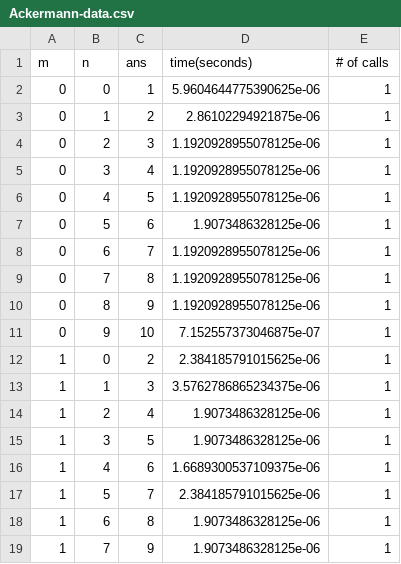
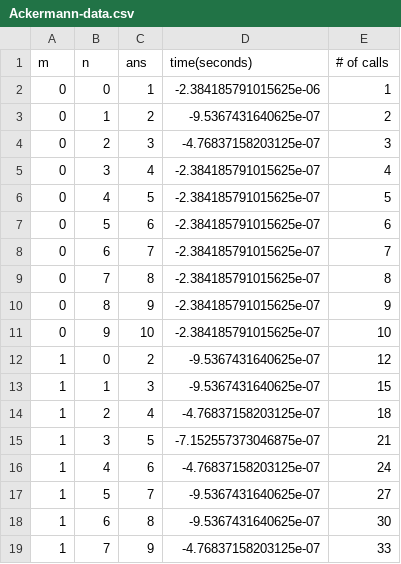
Before and after one commit to kevakil/The-Ackermann-Function, a CSV file: Ackermann-data.csv, drawn as a sheet; only a part is shown; the diff covers the shown part only.

```diff
--- a/Ackermann-data.csv
+++ b/Ackermann-data.csv
@@ -1,19 +1,19 @@
 m,n,ans,time(seconds),# of calls
-0,0,1,5.9604644775390625e-06,1
-0,1,2,2.86102294921875e-06,1
-0,2,3,1.1920928955078125e-06,1
-0,3,4,1.1920928955078125e-06,1
-0,4,5,1.1920928955078125e-06,1
-0,5,6,1.9073486328125e-06,1
-0,6,7,1.1920928955078125e-06,1
-0,7,8,1.1920928955078125e-06,1
-0,8,9,1.1920928955078125e-06,1
-0,9,10,7.152557373046875e-07,1
-1,0,2,2.384185791015625e-06,1
-1,1,3,3.5762786865234375e-06,1
-1,2,4,1.9073486328125e-06,1
-1,3,5,1.9073486328125e-06,1
-1,4,6,1.6689300537109375e-06,1
-1,5,7,2.384185791015625e-06,1
-1,6,8,1.9073486328125e-06,1
-1,7,9,1.9073486328125e-06,1
+0,0,1,-2.384185791015625e-06,1
+0,1,2,-9.5367431640625e-07,2
+0,2,3,-4.76837158203125e-07,3
+0,3,4,-2.384185791015625e-07,4
+0,4,5,-2.384185791015625e-07,5
+0,5,6,-2.384185791015625e-07,6
+0,6,7,-2.384185791015625e-07,7
+0,7,8,-2.384185791015625e-07,8
+0,8,9,-2.384185791015625e-07,9
+0,9,10,-2.384185791015625e-07,10
+1,0,2,-9.5367431640625e-07,12
+1,1,3,-9.5367431640625e-07,15
+1,2,4,-4.76837158203125e-07,18
+1,3,5,-7.152557373046875e-07,21
+1,4,6,-4.76837158203125e-07,24
+1,5,7,-9.5367431640625e-07,27
+1,6,8,-9.5367431640625e-07,30
+1,7,9,-4.76837158203125e-07,33
```
Also changed, not shown: 24 edited cells elsewhere in this file, 3 other files.
